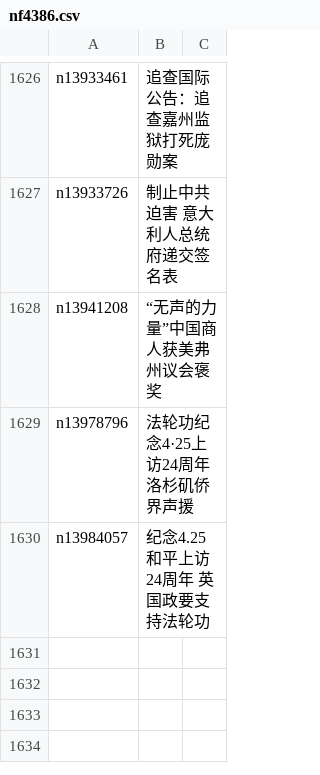
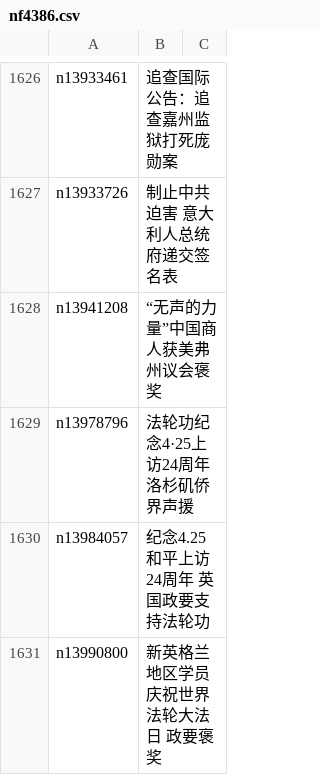
Before and after one commit to epic-marker/epoch-special, a CSV file: indexes/nf4386.csv, drawn as a sheet; only a part is shown, gaps mark what is left out; the diff names each change by its address in the sheet, - before the commit and + after, or states it on an @@ line.

```diff
--- a/indexes/nf4386.csv
+++ b/indexes/nf4386.csv
+row 1631: n13990800 | 新英格兰地区学员庆祝世界法轮大法日 政要褒奖
```
Also changed, not shown: 21 other files.
